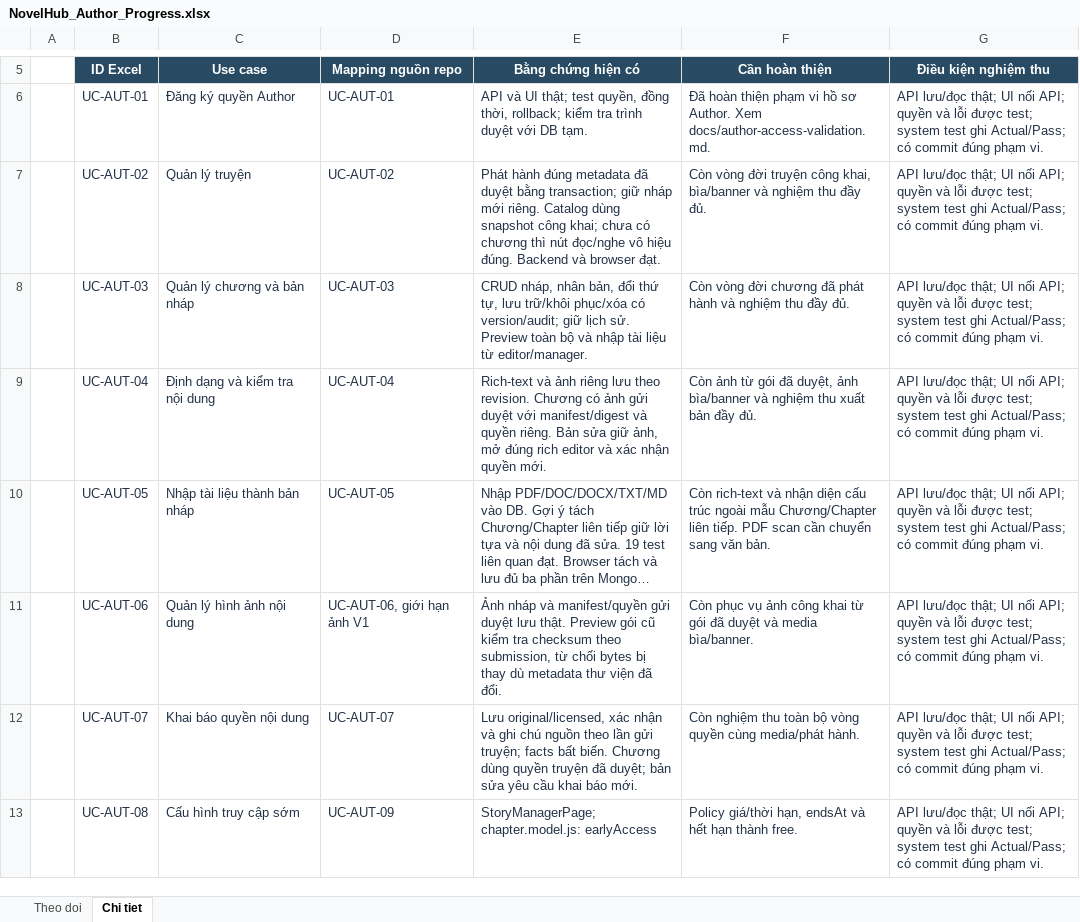
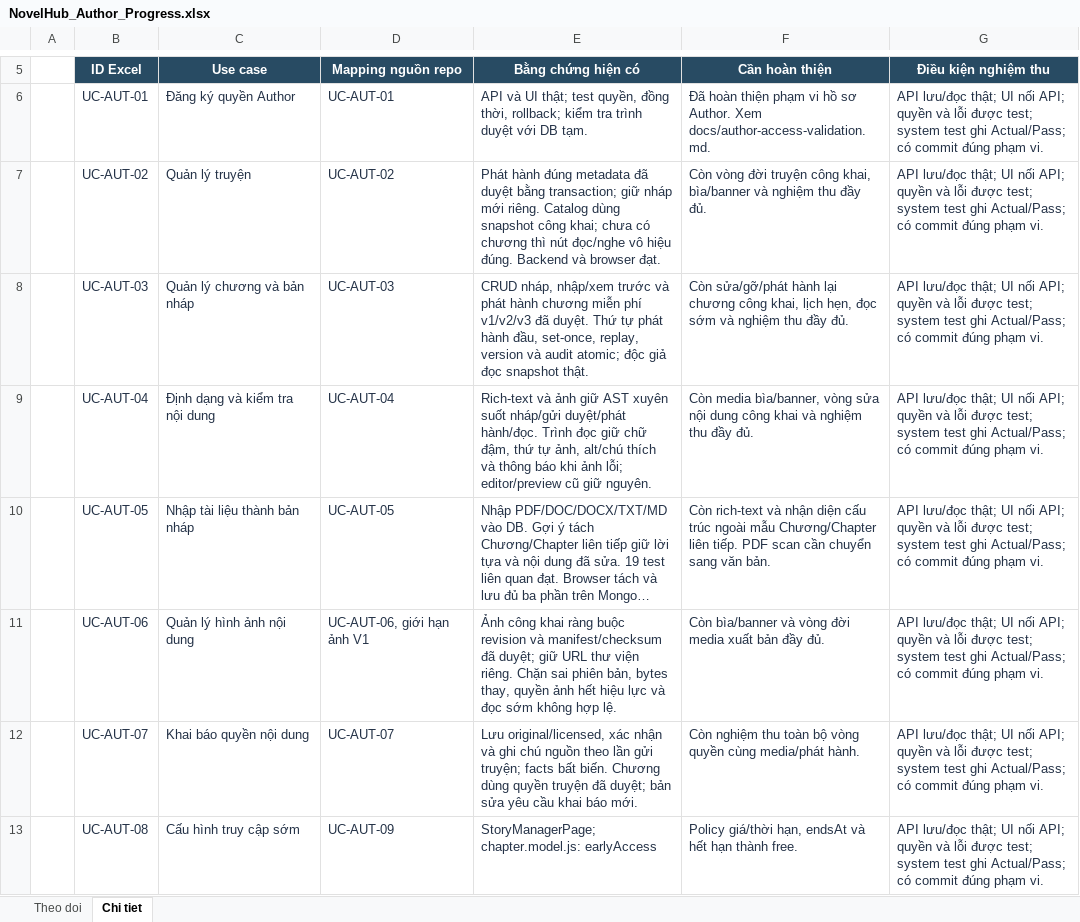
Before and after one commit to konfusee/novelhub, an Excel workbook: outputs/author-use-cases-01a13e25/NovelHub_Author_Progress.xlsx, sheet Chi tiet, drawn as a sheet; only a part is shown, gaps mark what is left out; long unchanged cells end in …; values as stored, in another font and other column widths than the file's, no borders; table styles not drawn; the diff covers the shown part only; the diff names each change by its address in the sheet, - before the commit and + after, or states it on an @@ line.

```diff
--- a/outputs/author-use-cases-01a13e25/NovelHub_Author_Progress.xlsx (sheet Chi tiet)
+++ b/outputs/author-use-cases-01a13e25/NovelHub_Author_Progress.xlsx (sheet Chi tiet)
-E8 (Bằng chứng hiện có): CRUD nháp, nhân bản, đổi thứ tự, lưu trữ/khôi phục/xóa có version/audit; giữ lịch sử. Preview toàn bộ và nhập tài liệu từ editor/manager.
+E8 (Bằng chứng hiện có): CRUD nháp, nhập/xem trước và phát hành chương miễn phí v1/v2/v3 đã duyệt. Thứ tự phát hành đầu, set-once, replay, version và audit atomic; độc giả đọc snapshot thật.
-F8 (Cần hoàn thiện): Còn vòng đời chương đã phát hành và nghiệm…
+F8 (Cần hoàn thiện): Còn sửa/gỡ/phát hành lại chương công khai, lịch hẹn, đọc sớm và nghiệm…
-E9 (Bằng chứng hiện có): …và ảnh riêng lưu theo revision. Chương có ảnh gửi duyệt với manifest/digest và quyền riêng. Bản sửa giữ ảnh, mở đúng rich editor và xác nhận quyền mới.
+E9 (Bằng chứng hiện có): …và ảnh giữ AST xuyên suốt nháp/gửi duyệt/phát hành/đọc. Trình đọc giữ chữ đậm, thứ tự ảnh, alt/chú thích và thông báo khi ảnh lỗi; editor/preview cũ giữ nguyên.
-F9 (Cần hoàn thiện): Còn ảnh từ gói đã duyệt, ảnh bìa/banner và nghiệm thu xuất bản đầy đủ.
+F9 (Cần hoàn thiện): Còn media bìa/banner, vòng sửa nội dung công khai và nghiệm thu đầy đủ.
-E11 (Bằng chứng hiện có): Ảnh nháp và manifest/quyền gửi duyệt lưu thật. Preview gói cũ kiểm tra checksum theo submission, từ chối bytes bị thay dù metadata thư viện đã đổi.
+E11 (Bằng chứng hiện có): Ảnh công khai ràng buộc revision và manifest/checksum đã duyệt; giữ URL thư viện riêng. Chặn sai phiên bản, bytes thay, quyền ảnh hết hiệu lực và đọc sớm không hợp lệ.
-F11 (Cần hoàn thiện): Còn phục vụ ảnh công khai từ gói đã duyệt và media bìa/banner.
+F11 (Cần hoàn thiện): Còn bìa/banner và vòng đời media xuất bản đầy đủ.
```
Also changed, not shown: 4 edited cells elsewhere in this sheet, sheet Theo doi, 1 other file.
